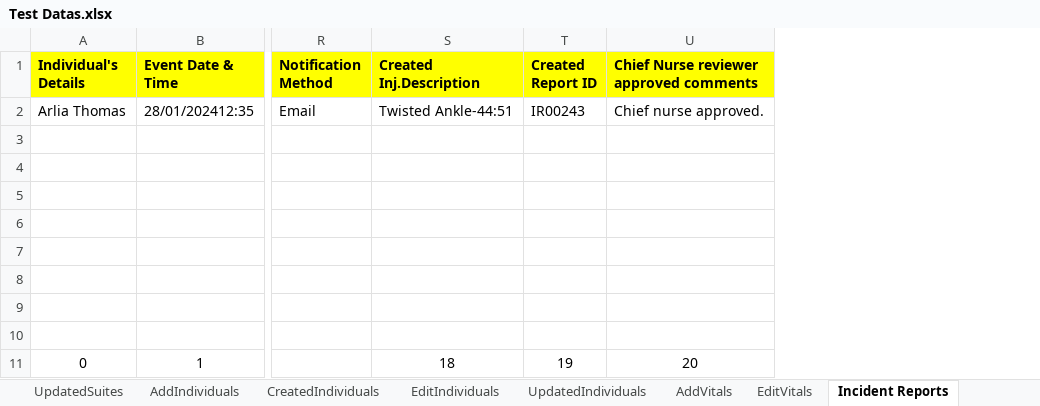
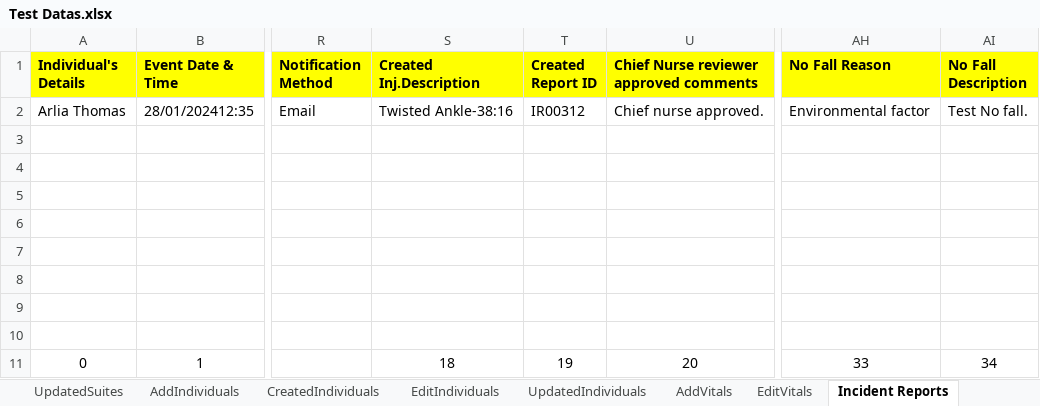
Before and after one commit to Alphind/Xealei-Automation, an Excel workbook: Excel/Test Datas.xlsx, sheet Incident Reports, drawn as a sheet; only a part is shown, gaps mark what is left out; values as stored, in another font and other column widths than the file's, no borders; the diff names each change by its address in the sheet, - before the commit and + after, or states it on an @@ line.

Commit message:
No Fall.

```diff
--- a/Excel/Test Datas.xlsx (sheet Incident Reports)
+++ b/Excel/Test Datas.xlsx (sheet Incident Reports)
+column AH (No Fall Reason), rows 2-11: Environmental factor |  |  |  |  |  |  |  |  | 33
+column AI (No Fall Description), rows 2-11: Test No fall. |  |  |  |  |  |  |  |  | 34
-S2 (Created Inj.Description): Twisted Ankle-44:51
+S2 (Created Inj.Description): Twisted Ankle-38:16
-T2 (Created Report ID): IR00243
+T2 (Created Report ID): IR00312
```
Also changed, not shown: sheet AddIndividuals, sheet CreatedIndividuals, 21 other files.
